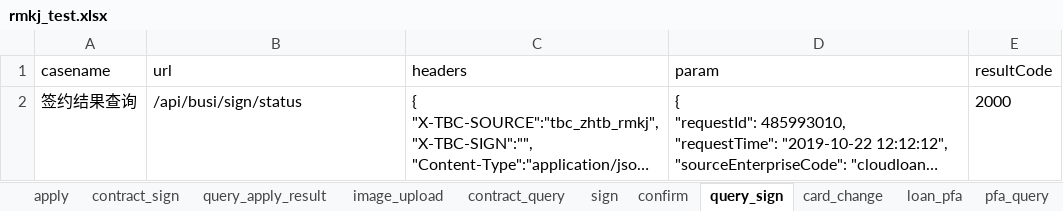
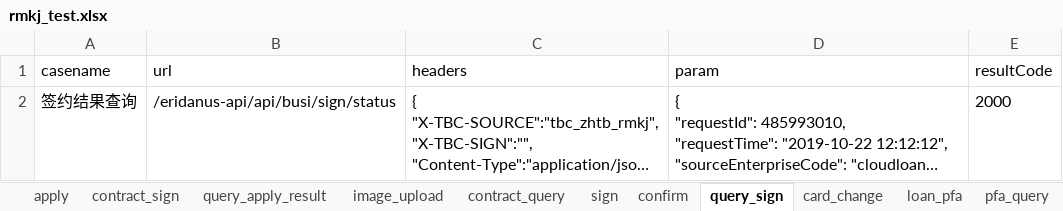
Before and after one commit to buxiangjie/LianTuoTianJi, an Excel workbook: data/rmkj_test.xlsx, sheet query_sign, drawn as a sheet; long unchanged cells end in …; values as stored, in another font and other column widths than the file's, no borders; the diff names each change by its address in the sheet, - before the commit and + after, or states it on an @@ line.

```diff
--- a/data/rmkj_test.xlsx (sheet query_sign)
+++ b/data/rmkj_test.xlsx (sheet query_sign)
-B2 (url): /api/busi/sign/status
+B2 (url): /eridanus-api/api/busi/sign/status
```
Also changed, not shown: sheet confirm, sheet sign, data/ddq_test.xlsx, data/kkd_test.xlsx, 6 other files.
